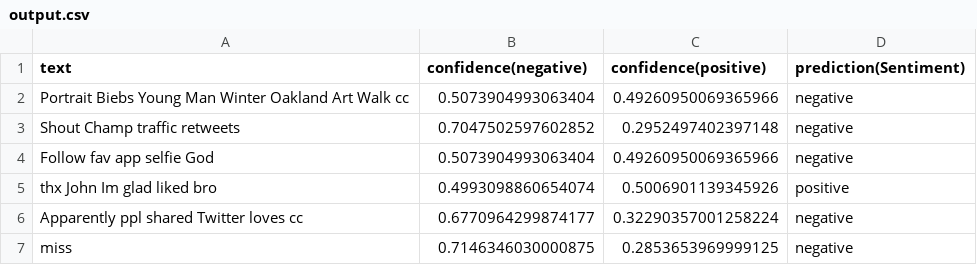
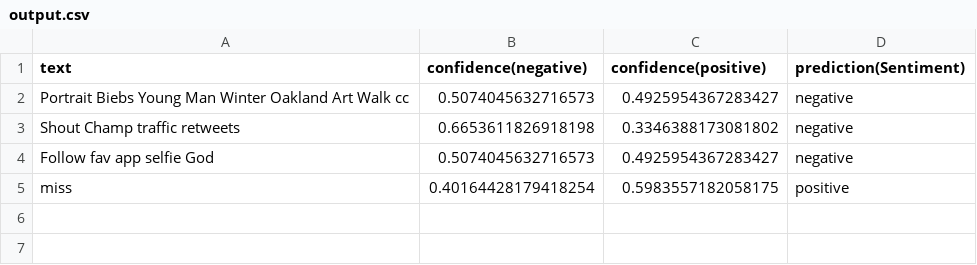
Before and after one commit to BlueMustache/opinion-miner, a CSV file: output.csv, drawn as a sheet.

```diff
--- a/output.csv
+++ b/output.csv
@@ -1,7 +1,5 @@
 text,confidence(negative),confidence(positive),prediction(Sentiment)
-Portrait Biebs Young Man Winter Oakland Art Walk cc ,0.5073904993063404,0.49260950069365966,negative
-Shout Champ traffic retweets ,0.7047502597602852,0.2952497402397148,negative
-Follow fav app selfie God ,0.5073904993063404,0.49260950069365966,negative
-thx John Im glad liked bro ,0.4993098860654074,0.5006901139345926,positive
-Apparently ppl shared Twitter loves cc ,0.6770964299874177,0.32290357001258224,negative
-miss,0.7146346030000875,0.2853653969999125,negative
+Portrait Biebs Young Man Winter Oakland Art Walk cc ,0.5074045632716573,0.4925954367283427,negative
+Shout Champ traffic retweets ,0.6653611826918198,0.3346388173081802,negative
+Follow fav app selfie God ,0.5074045632716573,0.4925954367283427,negative
+miss,0.40164428179418254,0.5983557182058175,positive
```
Also changed, not shown: fetchedTweets.csv, 9 other files.
